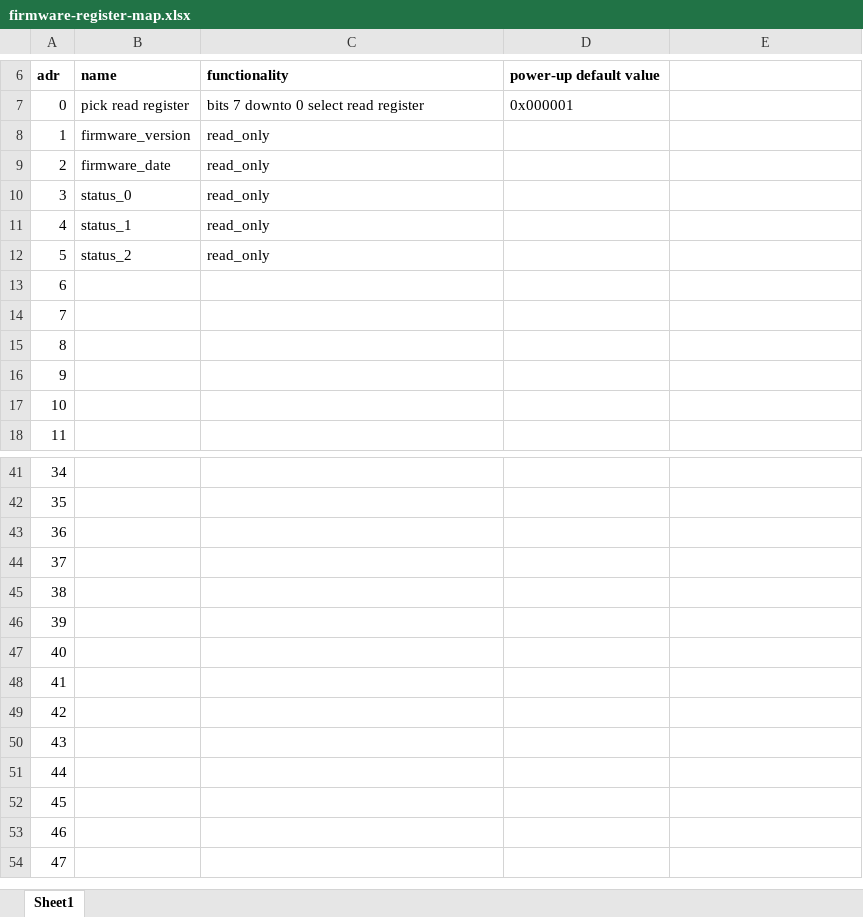
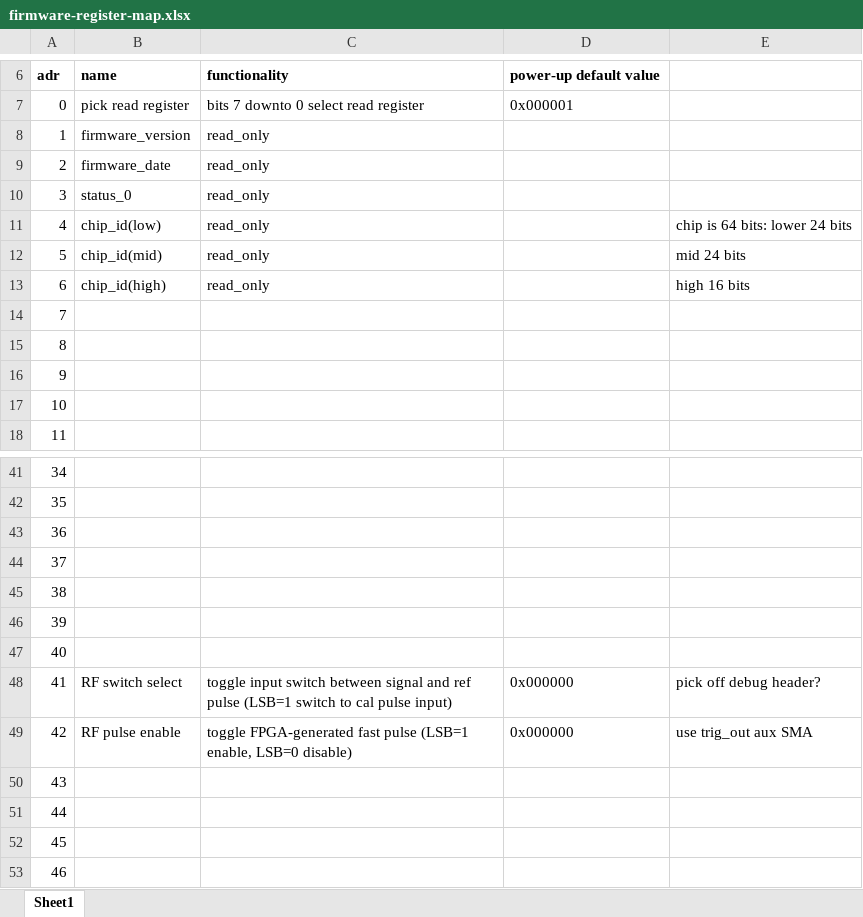
Before and after one commit to ejobe/firmware-phased-array, an Excel workbook: doc/firmware-register-map.xlsx, sheet Sheet1, drawn as a sheet; only a part is shown, gaps mark what is left out; the shorter side is filled out with more unchanged rows; values as stored, in another font and other column widths than the file's, no borders; the diff names each change by its address in the sheet, - before the commit and + after, or states it on an @@ line.

Commit message:
working fast ref pulse output for ADC alignment

```diff
--- a/doc/firmware-register-map.xlsx (sheet Sheet1)
+++ b/doc/firmware-register-map.xlsx (sheet Sheet1)
-B11: status_1
+B11: chip_id(low)
-E11: (empty)
+E11: chip is 64 bits: lower 24 bits
-B12: status_2
+B12: chip_id(mid)
-E12: (empty)
+E12: mid 24 bits
-B13: (empty)
+B13: chip_id(high)
-C13: (empty)
+C13: read_only
-E13: (empty)
+E13: high 16 bits
-B48: (empty)
+B48: RF switch select
-C48: (empty)
+C48: toggle input switch between signal and ref pulse (LSB=1 switch to cal pulse input)
-D48:D49: (empty)
+D48:D49: 0x000000
-E48: (empty)
+E48: pick off debug header?
-B49: (empty)
+B49: RF pulse enable
-C49: (empty)
+C49: toggle FPGA-generated fast pulse (LSB=1 enable, LSB=0 disable)
-E49: (empty)
+E49: use trig_out aux SMA
```
Also changed, not shown: 4 other files.
